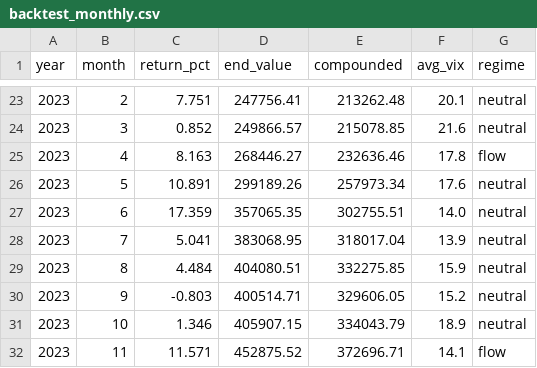
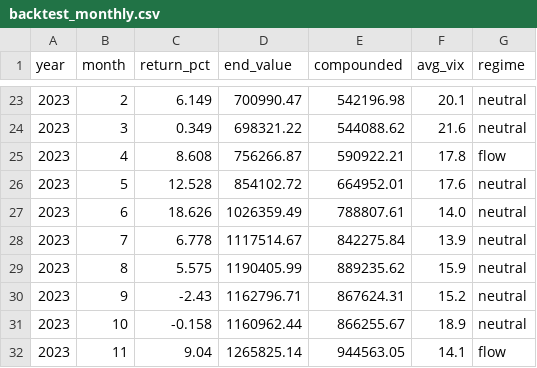
Before and after one commit to CrankyElvis/trading-bot-schwab, a CSV file: backtest_monthly.csv, drawn as a sheet; only a part is shown, gaps mark what is left out; the diff covers the shown part only.

```diff
--- a/backtest_monthly.csv
+++ b/backtest_monthly.csv
@@ -23,10 +23,10 @@ year,month,return_pct,end_value,compounded,avg_vix,regime
-2023,2,7.751,247756.41,213262.48,20.1,neutral
-2023,3,0.852,249866.57,215078.85,21.6,neutral
-2023,4,8.163,268446.27,232636.46,17.8,flow
-2023,5,10.891,299189.26,257973.34,17.6,neutral
-2023,6,17.359,357065.35,302755.51,14.0,neutral
-2023,7,5.041,383068.95,318017.04,13.9,neutral
-2023,8,4.484,404080.51,332275.85,15.9,neutral
-2023,9,-0.803,400514.71,329606.05,15.2,neutral
-2023,10,1.346,405907.15,334043.79,18.9,neutral
-2023,11,11.571,452875.52,372696.71,14.1,flow
+2023,2,6.149,700990.47,542196.98,20.1,neutral
+2023,3,0.349,698321.22,544088.62,21.6,neutral
+2023,4,8.608,756266.87,590922.21,17.8,flow
+2023,5,12.528,854102.72,664952.01,17.6,neutral
+2023,6,18.626,1026359.49,788807.61,14.0,neutral
+2023,7,6.778,1117514.67,842275.84,13.9,neutral
+2023,8,5.575,1190405.99,889235.62,15.9,neutral
+2023,9,-2.43,1162796.71,867624.31,15.2,neutral
+2023,10,-0.158,1160962.44,866255.67,18.9,neutral
+2023,11,9.04,1265825.14,944563.05,14.1,flow
```
Also changed, not shown: 1 added row, 1 removed row and 150 edited cells elsewhere in this file, backtest_daily.csv, backtest_weekly.csv, 18 other files.
